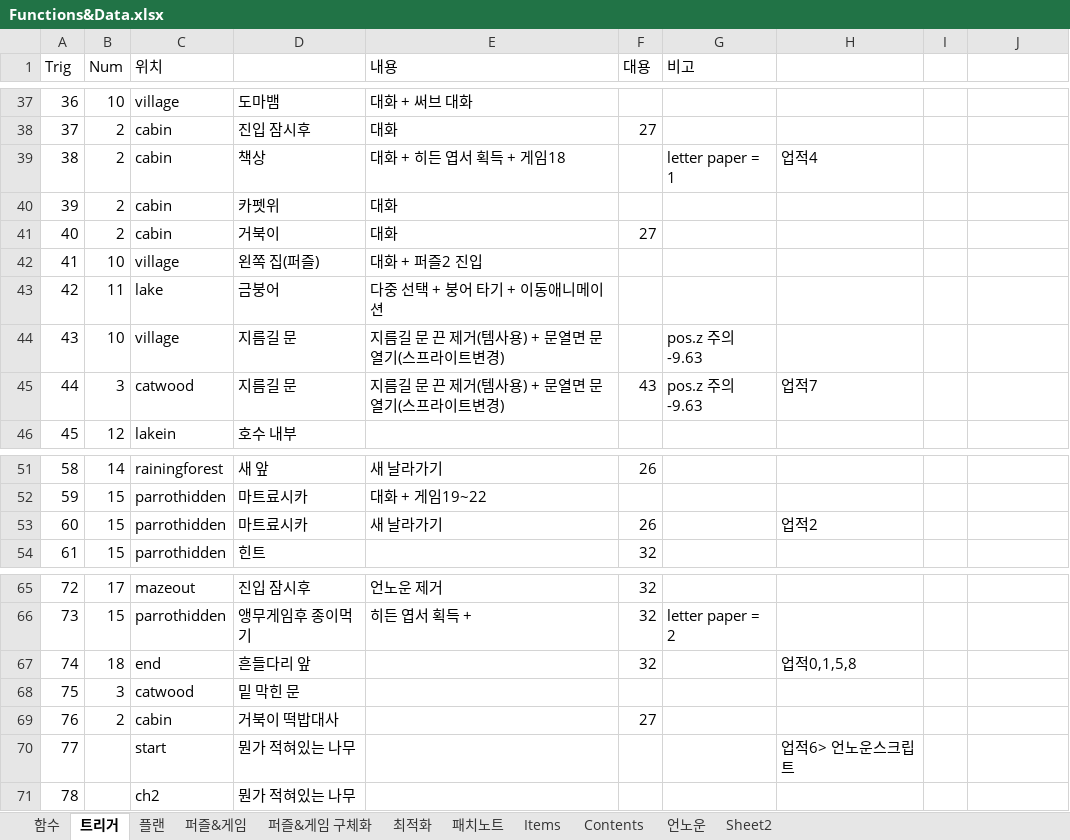
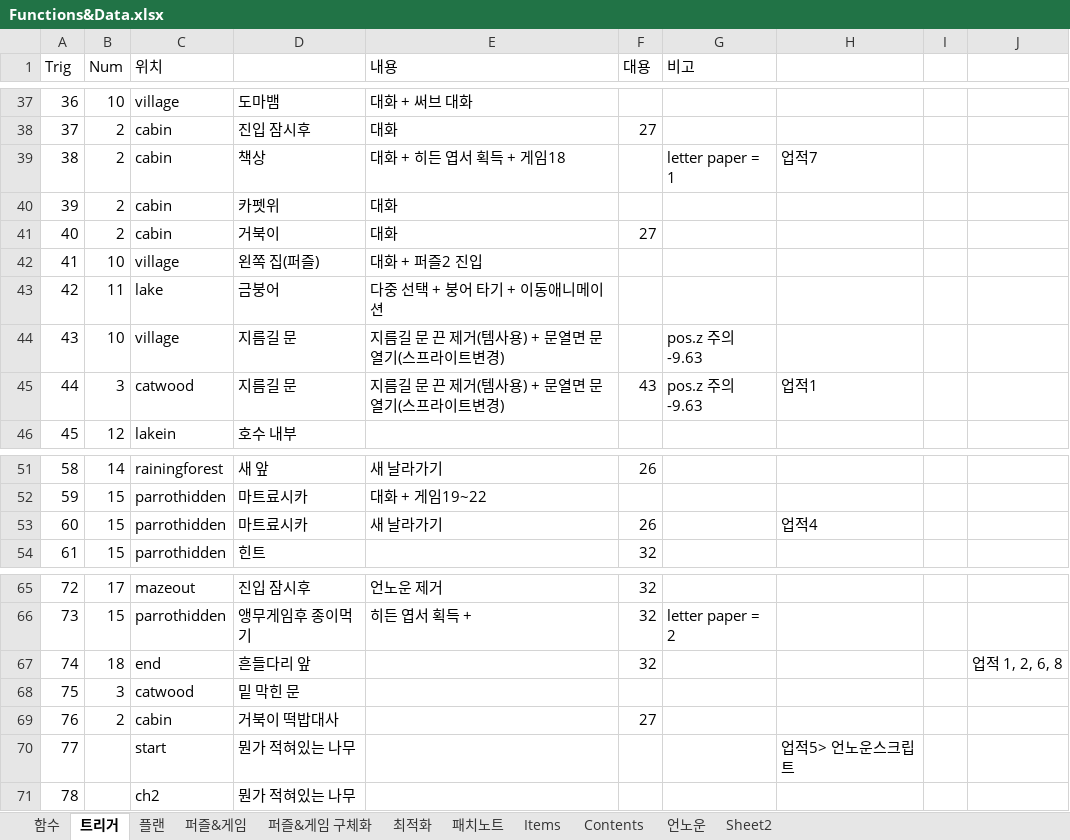
Before and after one commit to SungMinseok/TheNormalThingSourceCodes, an Excel workbook: Development note/Functions&Data.xlsx, sheet 트리거, drawn as a sheet; only a part is shown, gaps mark what is left out; values as stored, in another font and other column widths than the file's, no borders; conditional formats not drawn; the diff names each change by its address in the sheet, - before the commit and + after, or states it on an @@ line.

```diff
--- a/Development note/Functions&Data.xlsx (sheet 트리거)
+++ b/Development note/Functions&Data.xlsx (sheet 트리거)
-H39: 업적4
+H39: 업적7
-H45: 업적7
+H45: 업적1
-H53: 업적2
+H53: 업적4
-H67: 업적0,1,5,8
+H67: (empty)
-J67: (empty)
+J67: 업적 1, 2, 6, 8
-H70: 업적6> 언노운스크립트
+H70: 업적5> 언노운스크립트
```
Also changed, not shown: sheet Items, sheet 플랜.
